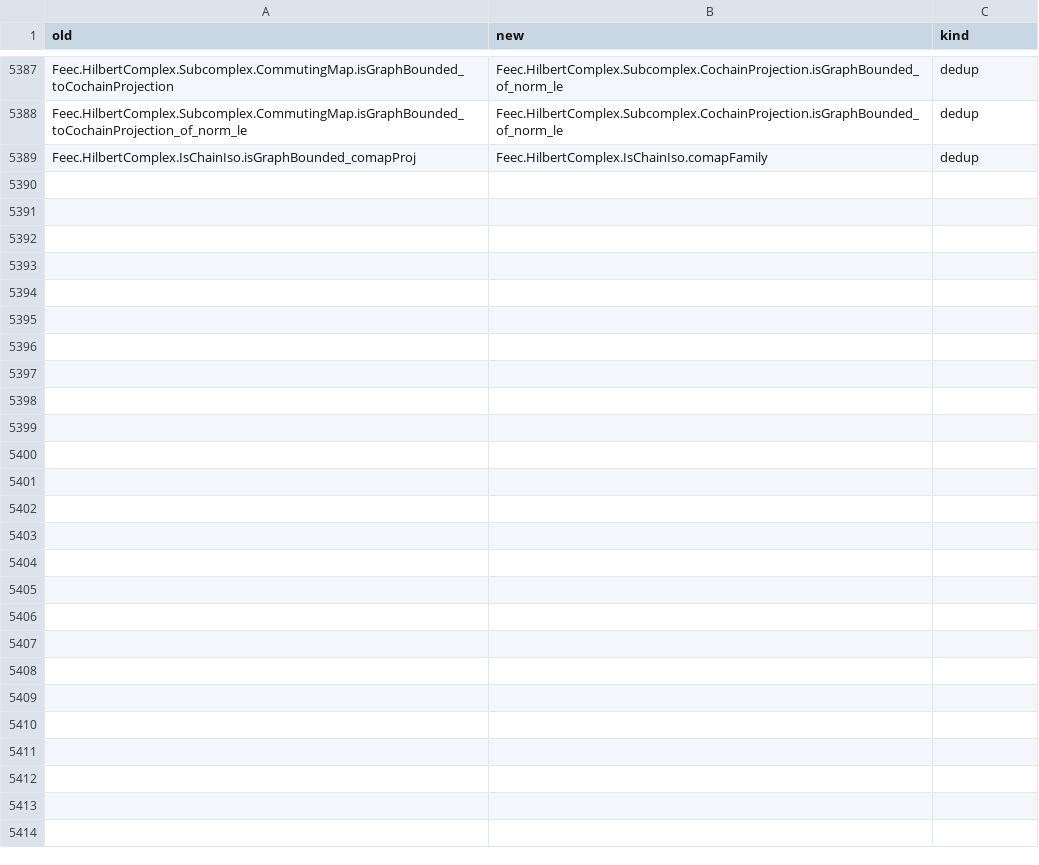
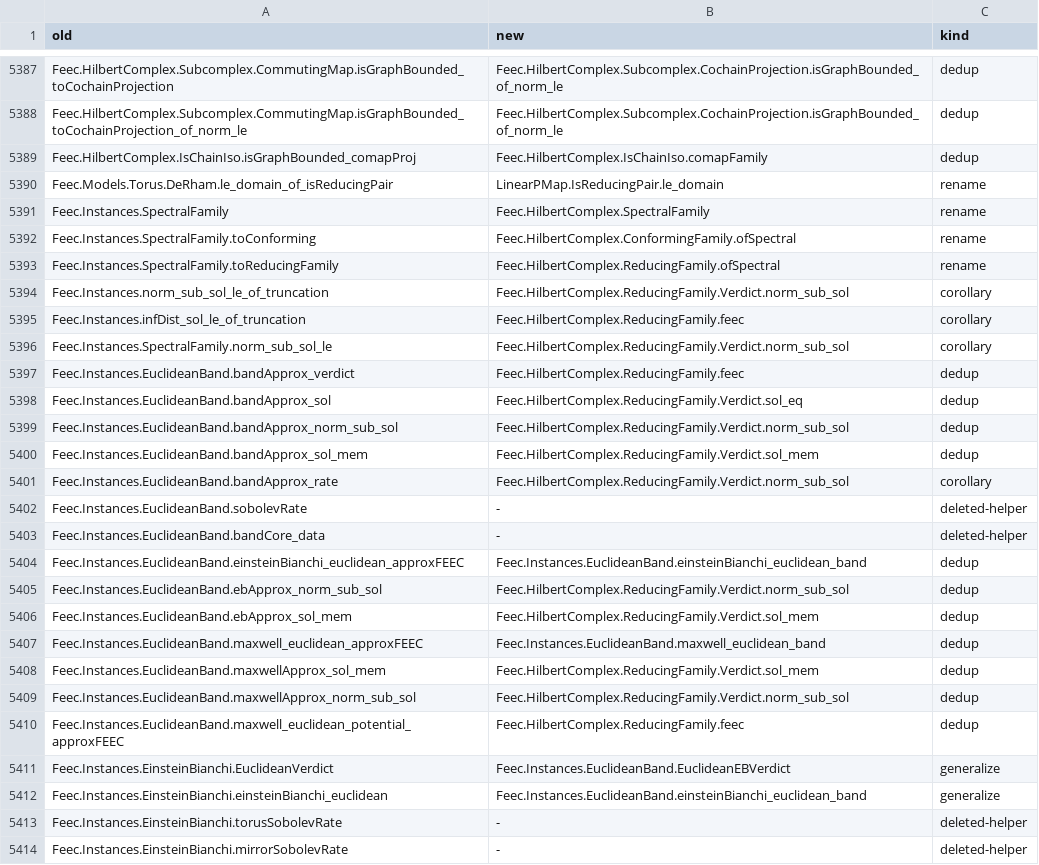
Before and after one commit to vincentqb/feec, a TSV file: docs/migration/map.tsv, drawn as a sheet; only a part is shown, gaps mark what is left out.

Commit message:
Spectral methods (crown WP8c): the FEEC theorem for reducing families and spectral families as its constructor
New module Feec.HilbertComplex.Approximation.Spectral: ReducingFamily (moved from ApproxConforming)
with ReducingFamily.Verdict (extends the approxFEEC verdict of toApprox/toCore: exact on the bands
sol_eq, error = truncation error norm_sub_sol, exact preservation of reducing constraints sol_mem)
and ReducingFamily.feec; SpectralFamily moved from Feec.Instances to Feec.HilbertComplex with its
two readings as constructors ReducingFamily.ofSpectral (was toReducingFamily) and
ConformingFamily.ofSpectral (was toConforming); LinearPMap.IsReducingPair.le_domain (was
Models.Torus.DeRham.le_domain_of_isReducingPair) in ForMathlib.

Instances: EuclideanEBVerdict and EuclideanMaxwellVerdict are structures extending the reducing
verdict of the frequency bands (ebBands, maxwellBands) with instance-only fields (isReducing,
starProjection_mem, norm_sub_starProjection_le; EB: rate_optimal kept); EuclideanVerdict and
einsteinBianchi_euclidean deleted (summary without the R^3 row; EinsteinBianchiFEM summary
unchanged); the per-instance restatements bandApprox_*, ebApprox_*, maxwellApprox_*, the
approxFEEC headlines of R^d, norm_sub_sol_le_of_truncation, infDist_sol_le_of_truncation,
SpectralFamily.norm_sub_sol_le and the unused rate classes deleted; torus/mirror spectral
headlines are the reducing verdicts. FeecCheck/Crown: spectral_old_*/band_old_* snapshots of
every deleted or changed statement; map.tsv rows.

```diff
--- a/docs/migration/map.tsv
+++ b/docs/migration/map.tsv
@@ -5389 +5389,26 @@ Feec.HilbertComplex.Subcomplex.CommutingMap.isGraphBounded_toCochainProjection_o
 Feec.HilbertComplex.IsChainIso.isGraphBounded_comapProj	Feec.HilbertComplex.IsChainIso.comapFamily	dedup
+Feec.Models.Torus.DeRham.le_domain_of_isReducingPair	LinearPMap.IsReducingPair.le_domain	rename
+Feec.Instances.SpectralFamily	Feec.HilbertComplex.SpectralFamily	rename
+Feec.Instances.SpectralFamily.toConforming	Feec.HilbertComplex.ConformingFamily.ofSpectral	rename
+Feec.Instances.SpectralFamily.toReducingFamily	Feec.HilbertComplex.ReducingFamily.ofSpectral	rename
+Feec.Instances.norm_sub_sol_le_of_truncation	Feec.HilbertComplex.ReducingFamily.Verdict.norm_sub_sol	corollary
+Feec.Instances.infDist_sol_le_of_truncation	Feec.HilbertComplex.ReducingFamily.feec	corollary
+Feec.Instances.SpectralFamily.norm_sub_sol_le	Feec.HilbertComplex.ReducingFamily.Verdict.norm_sub_sol	corollary
+Feec.Instances.EuclideanBand.bandApprox_verdict	Feec.HilbertComplex.ReducingFamily.feec	dedup
+Feec.Instances.EuclideanBand.bandApprox_sol	Feec.HilbertComplex.ReducingFamily.Verdict.sol_eq	dedup
+Feec.Instances.EuclideanBand.bandApprox_norm_sub_sol	Feec.HilbertComplex.ReducingFamily.Verdict.norm_sub_sol	dedup
+Feec.Instances.EuclideanBand.bandApprox_sol_mem	Feec.HilbertComplex.ReducingFamily.Verdict.sol_mem	dedup
+Feec.Instances.EuclideanBand.bandApprox_rate	Feec.HilbertComplex.ReducingFamily.Verdict.norm_sub_sol	corollary
+Feec.Instances.EuclideanBand.sobolevRate	-	deleted-helper
+Feec.Instances.EuclideanBand.bandCore_data	-	deleted-helper
+Feec.Instances.EuclideanBand.einsteinBianchi_euclidean_approxFEEC	Feec.Instances.EuclideanBand.einsteinBianchi_euclidean_band	dedup
+Feec.Instances.EuclideanBand.ebApprox_norm_sub_sol	Feec.HilbertComplex.ReducingFamily.Verdict.norm_sub_sol	dedup
+Feec.Instances.EuclideanBand.ebApprox_sol_mem	Feec.HilbertComplex.ReducingFamily.Verdict.sol_mem	dedup
+Feec.Instances.EuclideanBand.maxwell_euclidean_approxFEEC	Feec.Instances.EuclideanBand.maxwell_euclidean_band	dedup
+Feec.Instances.EuclideanBand.maxwellApprox_sol_mem	Feec.HilbertComplex.ReducingFamily.Verdict.sol_mem	dedup
+Feec.Instances.EuclideanBand.maxwellApprox_norm_sub_sol	Feec.HilbertComplex.ReducingFamily.Verdict.norm_sub_sol	dedup
+Feec.Instances.EuclideanBand.maxwell_euclidean_potential_approxFEEC	Feec.HilbertComplex.ReducingFamily.feec	dedup
+Feec.Instances.EinsteinBianchi.EuclideanVerdict	Feec.Instances.EuclideanBand.EuclideanEBVerdict	generalize
+Feec.Instances.EinsteinBianchi.einsteinBianchi_euclidean	Feec.Instances.EuclideanBand.einsteinBianchi_euclidean_band	generalize
+Feec.Instances.EinsteinBianchi.torusSobolevRate	-	deleted-helper
+Feec.Instances.EinsteinBianchi.mirrorSobolevRate	-	deleted-helper
```
Also changed, not shown: 13 other files.
